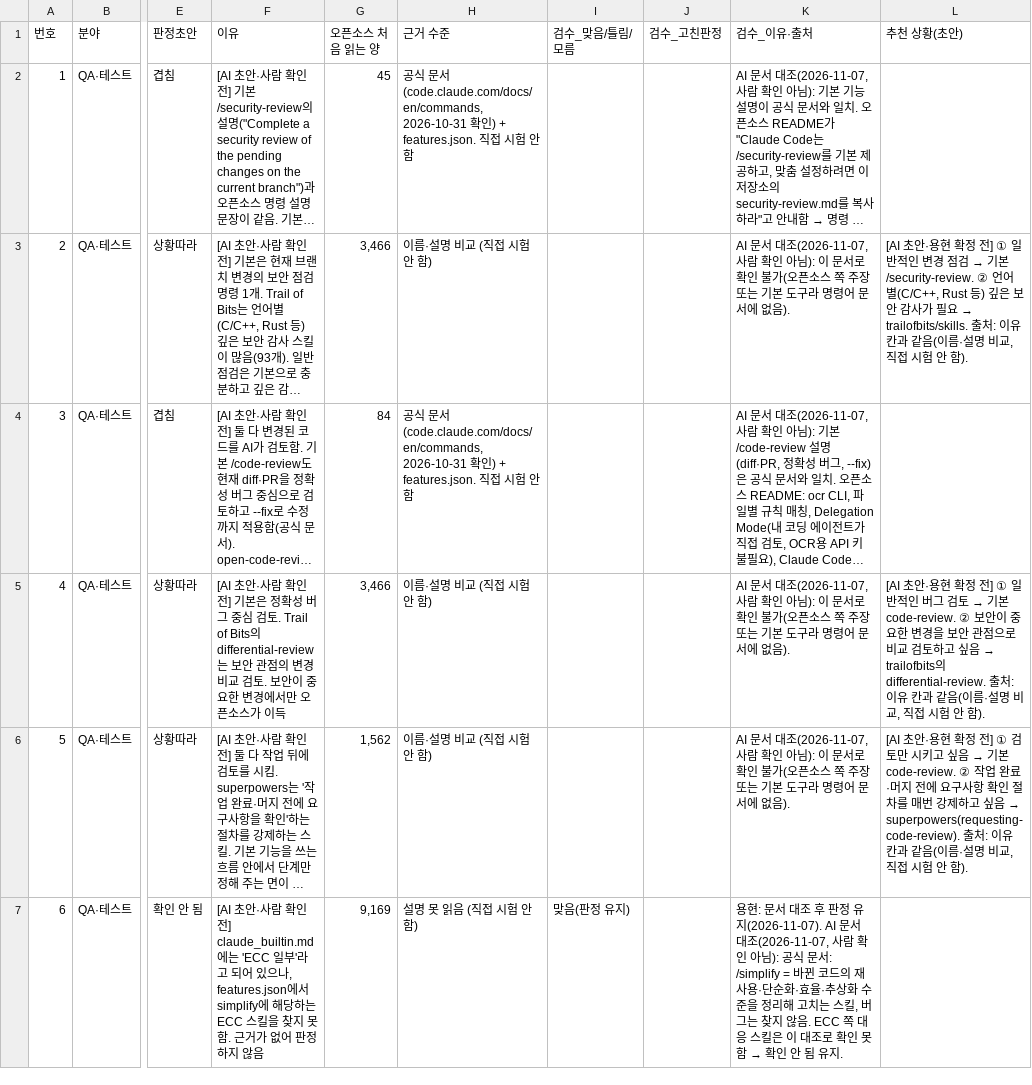
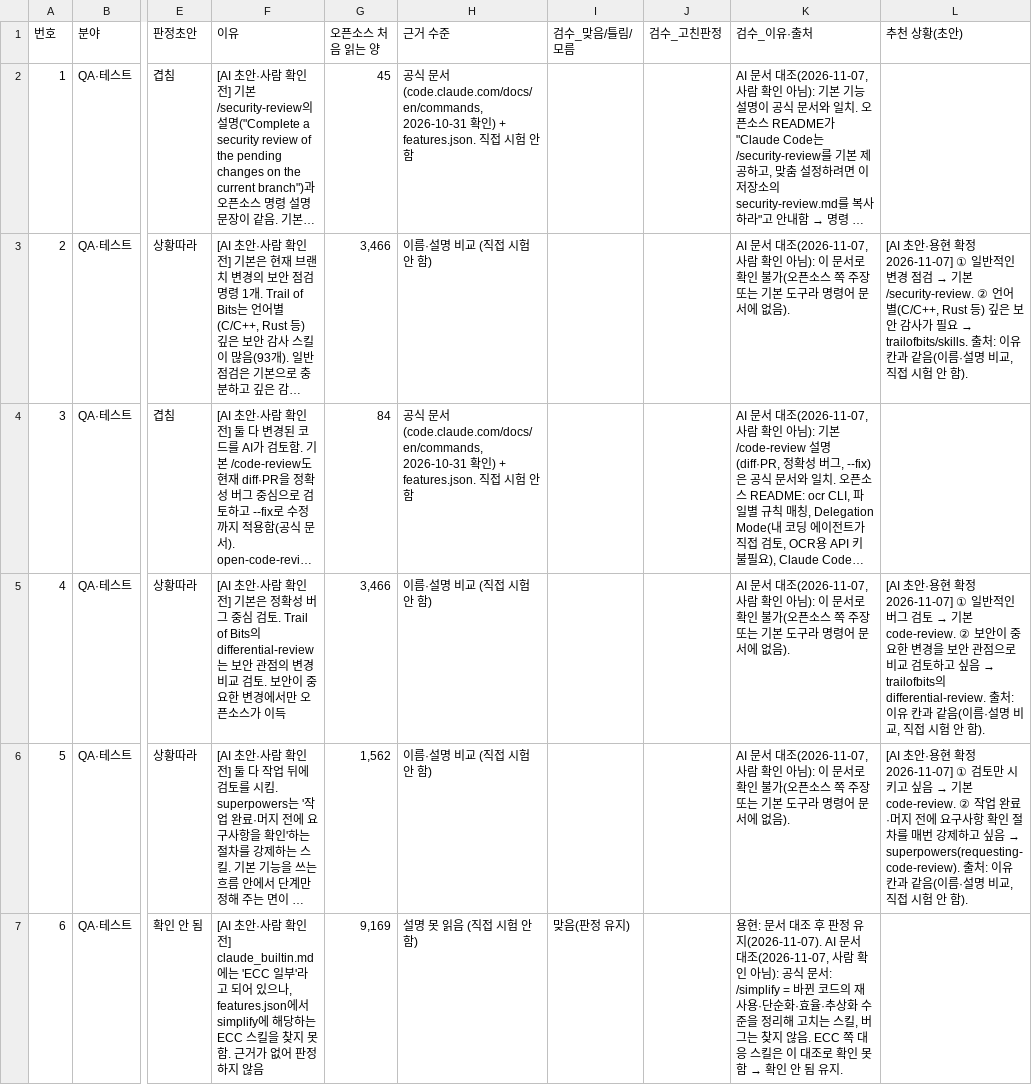
Before and after one commit to 20233014-KYH/New_Project, a CSV file: judgment/review/2026-10-18-measure36/builtin_pairs.csv, drawn as a sheet; only a part is shown, gaps mark what is left out; long unchanged cells end in …; the diff covers the shown part only; the diff names each change by its address in the sheet, - before the commit and + after, or states it on an @@ line.

```diff
--- a/judgment/review/2026-10-18-measure36/builtin_pairs.csv
+++ b/judgment/review/2026-10-18-measure36/builtin_pairs.csv
-L3 (추천 상황(초안)): …확정 전] ① 일반적…
+L3 (추천 상황(초안)): …확정 2026-11-07] ① 일반적…
-L5 (추천 상황(초안)): …확정 전] ① 일반적…
+L5 (추천 상황(초안)): …확정 2026-11-07] ① 일반적…
-L6 (추천 상황(초안)): …확정 전] ① 검토만…
+L6 (추천 상황(초안)): …확정 2026-11-07] ① 검토만…
```
Also changed, not shown: 9 edited cells elsewhere in this file.
